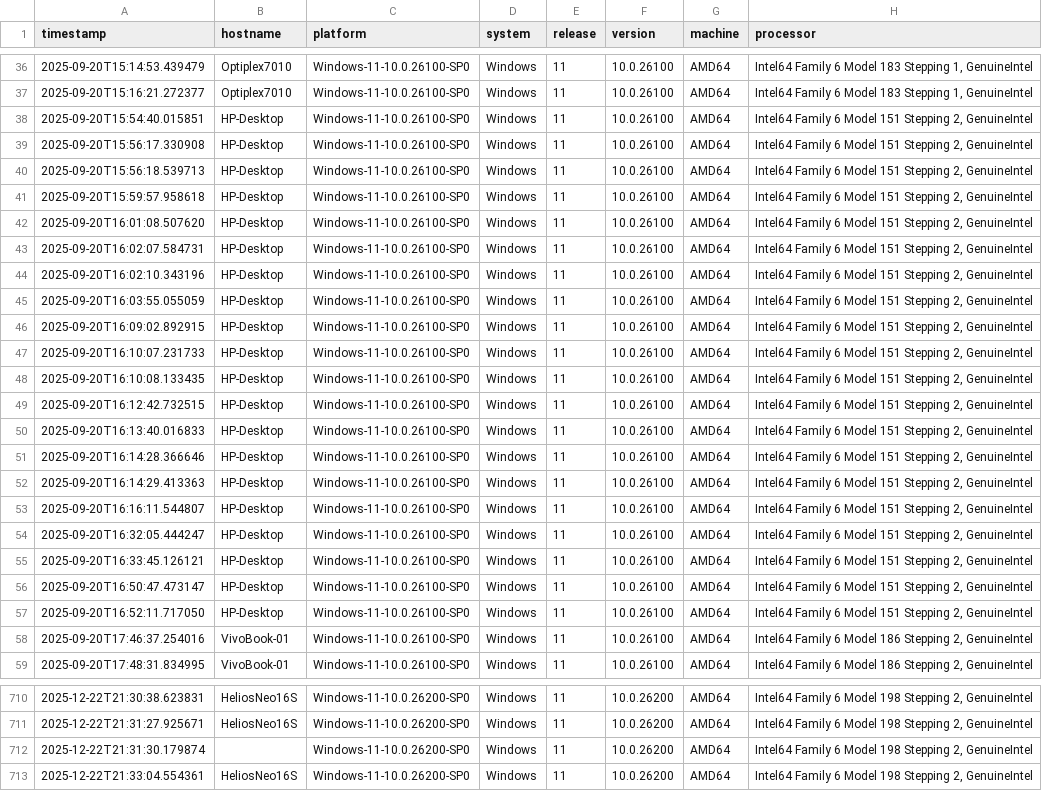
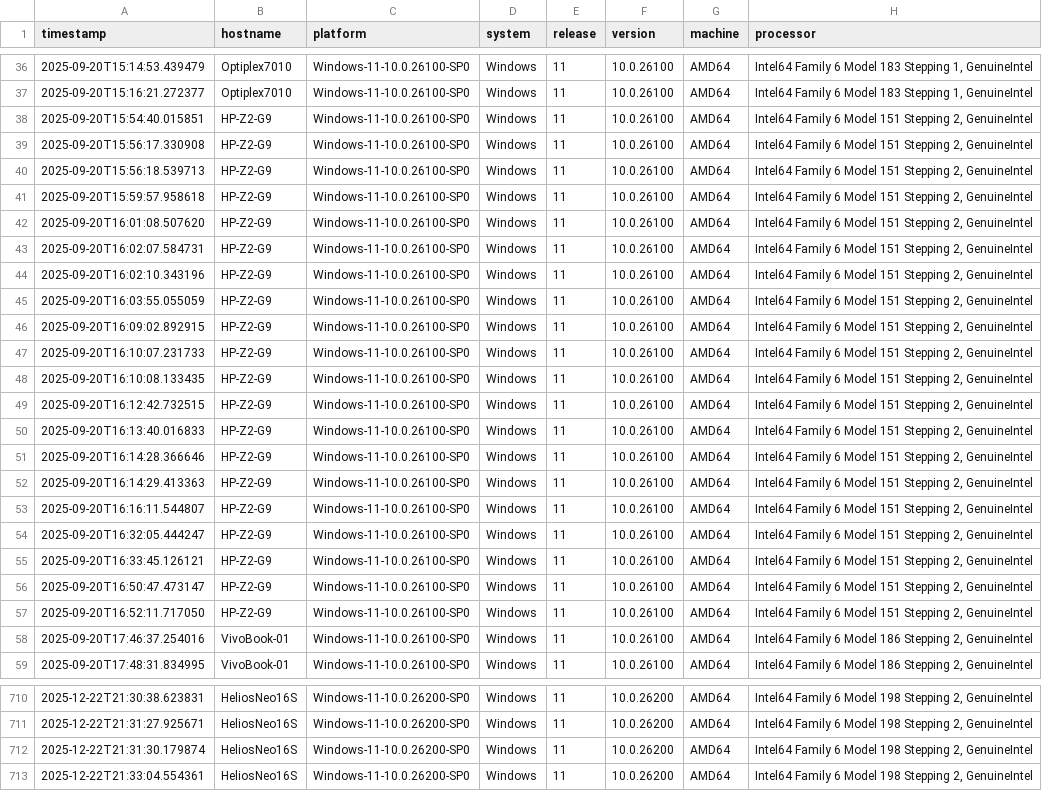
Before and after one commit to lcabrp/data_proc_benchmark, a CSV file: data/benchmark_results.csv, drawn as a sheet; only a part is shown, gaps mark what is left out; the diff covers the shown part only; the diff names each change by its address in the sheet, - before the commit and + after, or states it on an @@ line.

```diff
--- a/data/benchmark_results.csv
+++ b/data/benchmark_results.csv
-B38:B57 (hostname): HP-Desktop
+B38:B57 (hostname): HP-Z2-G9
-B712 (hostname): (empty)
+B712 (hostname): HeliosNeo16S
```
Also changed, not shown: 59 edited cells elsewhere in this file, 3 other files.
